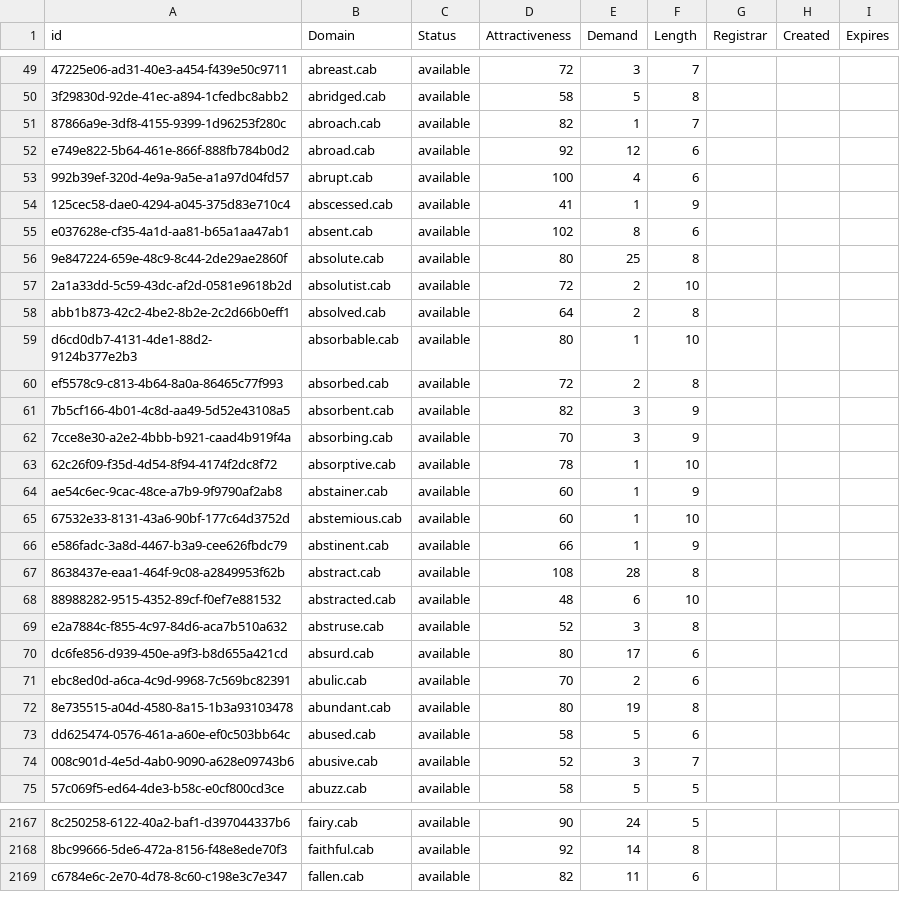
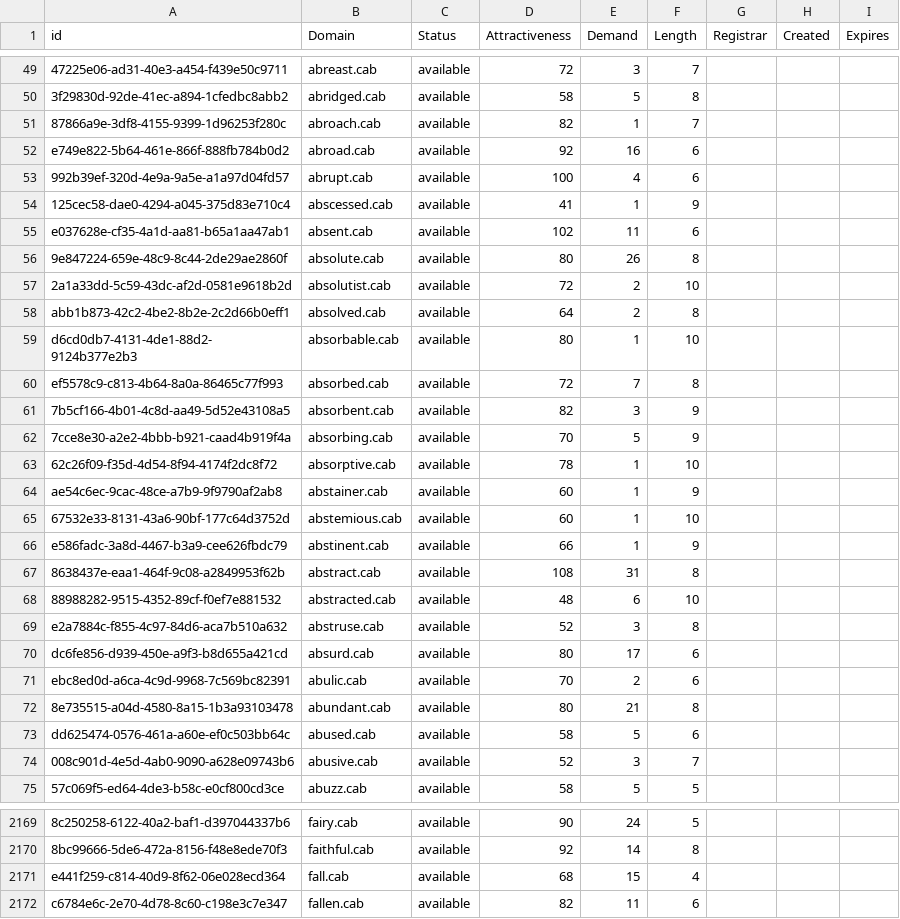
Before and after one commit to UniqueDomains/cab-oneword-domains, a CSV file: cab.csv, drawn as a sheet; only a part is shown, gaps mark what is left out; the diff covers the shown part only; the diff names each change by its address in the sheet, - before the commit and + after, or states it on an @@ line.

```diff
--- a/cab.csv
+++ b/cab.csv
-E52 (Demand): 12
+E52 (Demand): 16
-E55 (Demand): 8
+E55 (Demand): 11
-E56 (Demand): 25
+E56 (Demand): 26
-E60 (Demand): 2
+E60 (Demand): 7
-E62 (Demand): 3
+E62 (Demand): 5
-E67 (Demand): 28
+E67 (Demand): 31
-E72 (Demand): 19
+E72 (Demand): 21
+row 2171: e441f259-c814-40d9-8f62-06e028ecd364 | fall.cab | available | 68 | 15 | 4
```
Also changed, not shown: 28 added rows and 15 edited cells elsewhere in this file, 2 other files.
